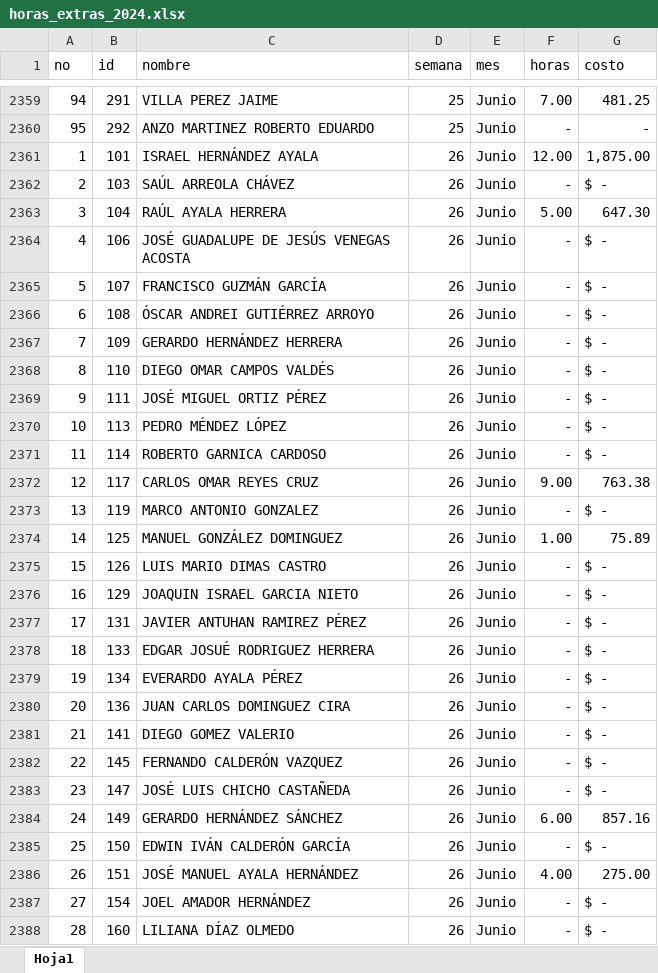
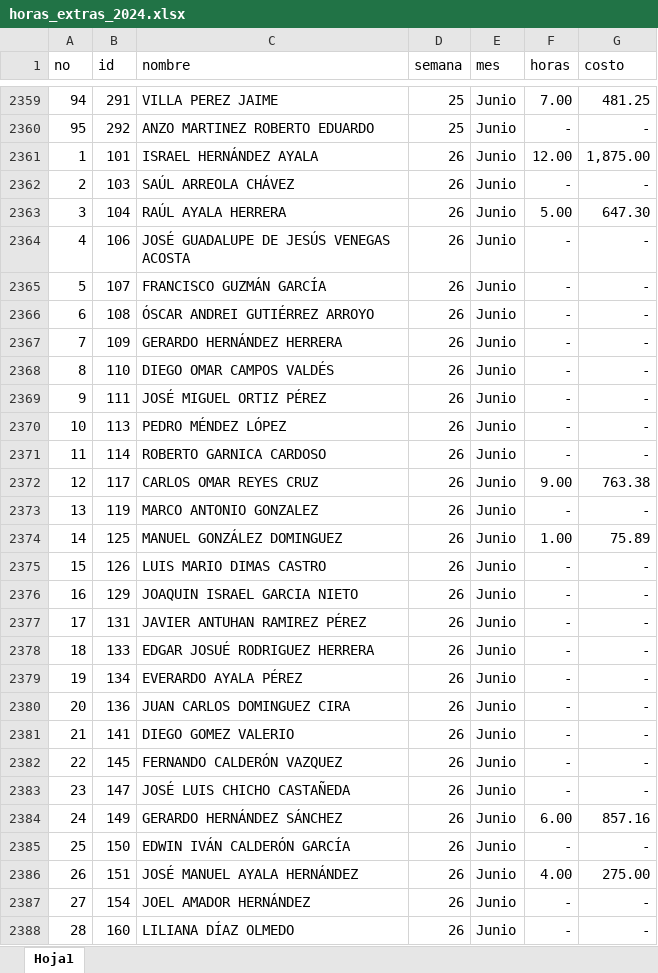
Before and after one commit to FerUlaje/Pruebas-Boton, an Excel workbook: datasets/horas_extras_2024.xlsx, sheet Hoja1, drawn as a sheet; only a part is shown, gaps mark what is left out; values as stored, in another font and other column widths than the file's, no borders; table styles not drawn; the diff covers the shown part only; the diff names each change by its address in the sheet, - before the commit and + after, or states it on an @@ line.

```diff
--- a/datasets/horas_extras_2024.xlsx (sheet Hoja1)
+++ b/datasets/horas_extras_2024.xlsx (sheet Hoja1)
-G2362 (costo): $ -
+G2362 (costo): -
-G2364:G2371 (costo): $ -
+G2364:G2371 (costo): -
-G2373 (costo): $ -
+G2373 (costo): -
-G2375:G2383 (costo): $ -
+G2375:G2383 (costo): -
-G2385 (costo): $ -
+G2385 (costo): -
-G2387:G2388 (costo): $ -
+G2387:G2388 (costo): -
```
Also changed, not shown: 49 edited cells elsewhere in this sheet, datasets/destajo.xlsx.
